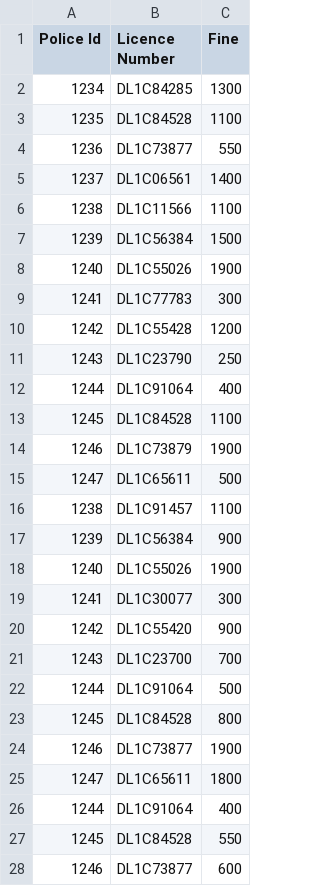
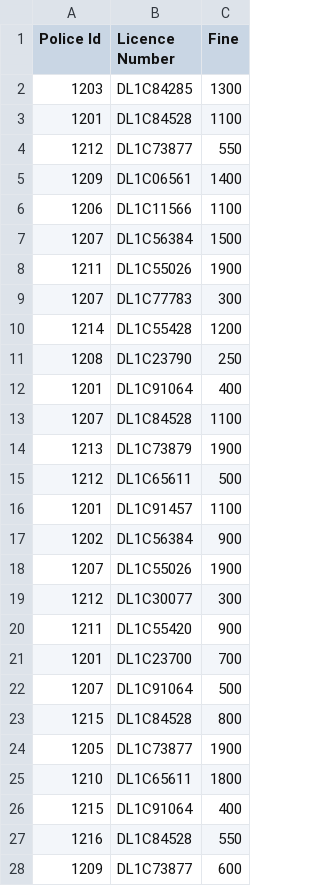
Before and after one commit to sumitdua10/natural-language-processing, a CSV file: traffic4.csv, drawn as a sheet; only a part is shown; the diff covers the shown part only.

Commit message:
Add files via upload

```diff
--- a/traffic4.csv
+++ b/traffic4.csv
@@ -1,28 +1,28 @@
 Police Id,Licence Number,Fine
-1234,DL1C84285,1300
-1235,DL1C84528,1100
-1236,DL1C73877,550
-1237,DL1C06561,1400
-1238,DL1C11566,1100
-1239,DL1C56384,1500
-1240,DL1C55026,1900
-1241,DL1C77783,300
-1242,DL1C55428,1200
-1243,DL1C23790,250
-1244,DL1C91064,400
-1245,DL1C84528,1100
-1246,DL1C73879,1900
-1247,DL1C65611,500
-1238,DL1C91457,1100
-1239,DL1C56384,900
-1240,DL1C55026,1900
-1241,DL1C30077,300
-1242,DL1C55420,900
-1243,DL1C23700,700
-1244,DL1C91064,500
-1245,DL1C84528,800
-1246,DL1C73877,1900
-1247,DL1C65611,1800
-1244,DL1C91064,400
-1245,DL1C84528,550
-1246,DL1C73877,600
+1203,DL1C84285,1300
+1201,DL1C84528,1100
+1212,DL1C73877,550
+1209,DL1C06561,1400
+1206,DL1C11566,1100
+1207,DL1C56384,1500
+1211,DL1C55026,1900
+1207,DL1C77783,300
+1214,DL1C55428,1200
+1208,DL1C23790,250
+1201,DL1C91064,400
+1207,DL1C84528,1100
+1213,DL1C73879,1900
+1212,DL1C65611,500
+1201,DL1C91457,1100
+1202,DL1C56384,900
+1207,DL1C55026,1900
+1212,DL1C30077,300
+1211,DL1C55420,900
+1201,DL1C23700,700
+1207,DL1C91064,500
+1215,DL1C84528,800
+1205,DL1C73877,1900
+1210,DL1C65611,1800
+1215,DL1C91064,400
+1216,DL1C84528,550
+1209,DL1C73877,600
```
Also changed, not shown: 3 edited cells elsewhere in this file.
